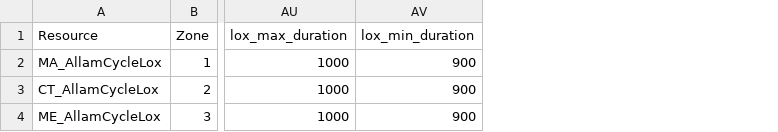
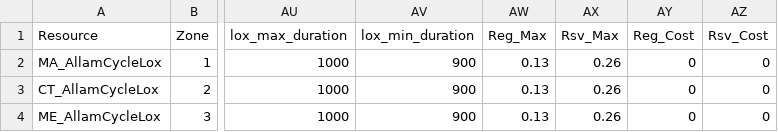
Before and after one commit to juandacu/GenX, a CSV file: Example_Systems/10_three_zones_allam_cycle_lox/resources/Allam_Cycle_LOX.csv, drawn as a sheet; only a part is shown, gaps mark what is left out; the diff names each change by its address in the sheet, - before the commit and + after, or states it on an @@ line.

Commit message:
Add policy-related constraints to allam cycle; add UC

```diff
--- a/Example_Systems/10_three_zones_allam_cycle_lox/resources/Allam_Cycle_LOX.csv
+++ b/Example_Systems/10_three_zones_allam_cycle_lox/resources/Allam_Cycle_LOX.csv
+column AW (Reg_Max), rows 2-4: all 0.13
+column AX (Rsv_Max), rows 2-4: all 0.26
+column AY (Reg_Cost), rows 2-4: all 0
+column AZ (Rsv_Cost), rows 2-4: all 0
```
Also changed, not shown: 17 other files.
